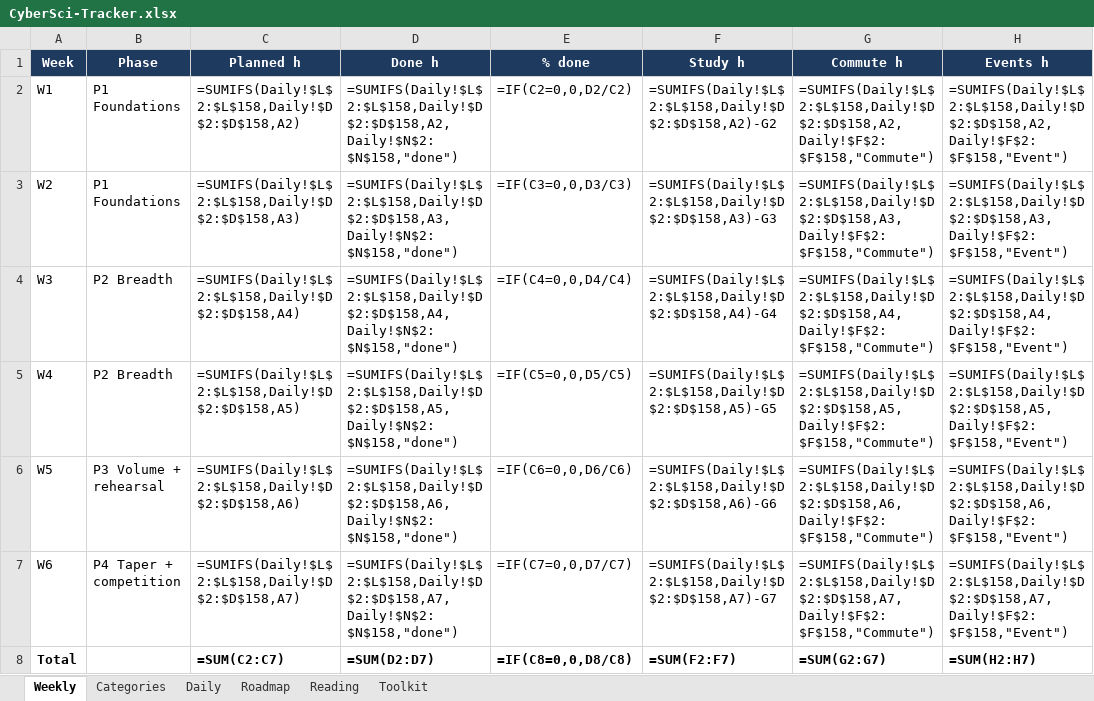
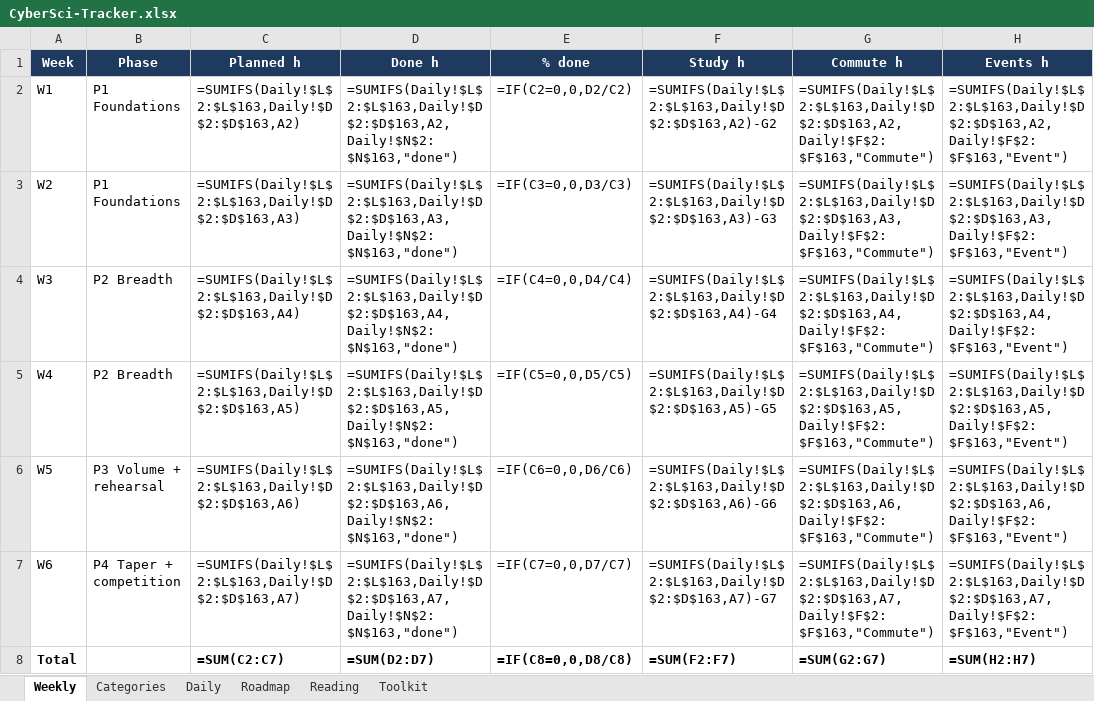
Before and after one commit to Cybersci2026-AlgonquinTeam2/cybersci2026-preparation, an Excel workbook: tracker/CyberSci-Tracker.xlsx, sheet Weekly, drawn as a sheet; values as stored, in another font and other column widths than the file's, no borders; formulas without a stored value are shown as written; the diff names each change by its address in the sheet, - before the commit and + after, or states it on an @@ line.

```diff
--- a/tracker/CyberSci-Tracker.xlsx (sheet Weekly)
+++ b/tracker/CyberSci-Tracker.xlsx (sheet Weekly)
-C2 (Planned h): =SUMIFS(Daily!$L$2:$L$158,Daily!$D$2:$D$158,A2)
+C2 (Planned h): =SUMIFS(Daily!$L$2:$L$163,Daily!$D$2:$D$163,A2)
-D2 (Done h): =SUMIFS(Daily!$L$2:$L$158,Daily!$D$2:$D$158,A2,Daily!$N$2:$N$158,"done")
+D2 (Done h): =SUMIFS(Daily!$L$2:$L$163,Daily!$D$2:$D$163,A2,Daily!$N$2:$N$163,"done")
-F2 (Study h): =SUMIFS(Daily!$L$2:$L$158,Daily!$D$2:$D$158,A2)-G2
+F2 (Study h): =SUMIFS(Daily!$L$2:$L$163,Daily!$D$2:$D$163,A2)-G2
-G2 (Commute h): =SUMIFS(Daily!$L$2:$L$158,Daily!$D$2:$D$158,A2,Daily!$F$2:$F$158,"Commute")
+G2 (Commute h): =SUMIFS(Daily!$L$2:$L$163,Daily!$D$2:$D$163,A2,Daily!$F$2:$F$163,"Commute")
-H2 (Events h): =SUMIFS(Daily!$L$2:$L$158,Daily!$D$2:$D$158,A2,Daily!$F$2:$F$158,"Event")
+H2 (Events h): =SUMIFS(Daily!$L$2:$L$163,Daily!$D$2:$D$163,A2,Daily!$F$2:$F$163,"Event")
-C3 (Planned h): =SUMIFS(Daily!$L$2:$L$158,Daily!$D$2:$D$158,A3)
+C3 (Planned h): =SUMIFS(Daily!$L$2:$L$163,Daily!$D$2:$D$163,A3)
-D3 (Done h): =SUMIFS(Daily!$L$2:$L$158,Daily!$D$2:$D$158,A3,Daily!$N$2:$N$158,"done")
+D3 (Done h): =SUMIFS(Daily!$L$2:$L$163,Daily!$D$2:$D$163,A3,Daily!$N$2:$N$163,"done")
-F3 (Study h): =SUMIFS(Daily!$L$2:$L$158,Daily!$D$2:$D$158,A3)-G3
+F3 (Study h): =SUMIFS(Daily!$L$2:$L$163,Daily!$D$2:$D$163,A3)-G3
-G3 (Commute h): =SUMIFS(Daily!$L$2:$L$158,Daily!$D$2:$D$158,A3,Daily!$F$2:$F$158,"Commute")
+G3 (Commute h): =SUMIFS(Daily!$L$2:$L$163,Daily!$D$2:$D$163,A3,Daily!$F$2:$F$163,"Commute")
-H3 (Events h): =SUMIFS(Daily!$L$2:$L$158,Daily!$D$2:$D$158,A3,Daily!$F$2:$F$158,"Event")
+H3 (Events h): =SUMIFS(Daily!$L$2:$L$163,Daily!$D$2:$D$163,A3,Daily!$F$2:$F$163,"Event")
-C4 (Planned h): =SUMIFS(Daily!$L$2:$L$158,Daily!$D$2:$D$158,A4)
+C4 (Planned h): =SUMIFS(Daily!$L$2:$L$163,Daily!$D$2:$D$163,A4)
-D4 (Done h): =SUMIFS(Daily!$L$2:$L$158,Daily!$D$2:$D$158,A4,Daily!$N$2:$N$158,"done")
+D4 (Done h): =SUMIFS(Daily!$L$2:$L$163,Daily!$D$2:$D$163,A4,Daily!$N$2:$N$163,"done")
-F4 (Study h): =SUMIFS(Daily!$L$2:$L$158,Daily!$D$2:$D$158,A4)-G4
+F4 (Study h): =SUMIFS(Daily!$L$2:$L$163,Daily!$D$2:$D$163,A4)-G4
-G4 (Commute h): =SUMIFS(Daily!$L$2:$L$158,Daily!$D$2:$D$158,A4,Daily!$F$2:$F$158,"Commute")
+G4 (Commute h): =SUMIFS(Daily!$L$2:$L$163,Daily!$D$2:$D$163,A4,Daily!$F$2:$F$163,"Commute")
-H4 (Events h): =SUMIFS(Daily!$L$2:$L$158,Daily!$D$2:$D$158,A4,Daily!$F$2:$F$158,"Event")
+H4 (Events h): =SUMIFS(Daily!$L$2:$L$163,Daily!$D$2:$D$163,A4,Daily!$F$2:$F$163,"Event")
-C5 (Planned h): =SUMIFS(Daily!$L$2:$L$158,Daily!$D$2:$D$158,A5)
+C5 (Planned h): =SUMIFS(Daily!$L$2:$L$163,Daily!$D$2:$D$163,A5)
-D5 (Done h): =SUMIFS(Daily!$L$2:$L$158,Daily!$D$2:$D$158,A5,Daily!$N$2:$N$158,"done")
+D5 (Done h): =SUMIFS(Daily!$L$2:$L$163,Daily!$D$2:$D$163,A5,Daily!$N$2:$N$163,"done")
-F5 (Study h): =SUMIFS(Daily!$L$2:$L$158,Daily!$D$2:$D$158,A5)-G5
+F5 (Study h): =SUMIFS(Daily!$L$2:$L$163,Daily!$D$2:$D$163,A5)-G5
-G5 (Commute h): =SUMIFS(Daily!$L$2:$L$158,Daily!$D$2:$D$158,A5,Daily!$F$2:$F$158,"Commute")
+G5 (Commute h): =SUMIFS(Daily!$L$2:$L$163,Daily!$D$2:$D$163,A5,Daily!$F$2:$F$163,"Commute")
-H5 (Events h): =SUMIFS(Daily!$L$2:$L$158,Daily!$D$2:$D$158,A5,Daily!$F$2:$F$158,"Event")
+H5 (Events h): =SUMIFS(Daily!$L$2:$L$163,Daily!$D$2:$D$163,A5,Daily!$F$2:$F$163,"Event")
-C6 (Planned h): =SUMIFS(Daily!$L$2:$L$158,Daily!$D$2:$D$158,A6)
+C6 (Planned h): =SUMIFS(Daily!$L$2:$L$163,Daily!$D$2:$D$163,A6)
-D6 (Done h): =SUMIFS(Daily!$L$2:$L$158,Daily!$D$2:$D$158,A6,Daily!$N$2:$N$158,"done")
+D6 (Done h): =SUMIFS(Daily!$L$2:$L$163,Daily!$D$2:$D$163,A6,Daily!$N$2:$N$163,"done")
-F6 (Study h): =SUMIFS(Daily!$L$2:$L$158,Daily!$D$2:$D$158,A6)-G6
+F6 (Study h): =SUMIFS(Daily!$L$2:$L$163,Daily!$D$2:$D$163,A6)-G6
-G6 (Commute h): =SUMIFS(Daily!$L$2:$L$158,Daily!$D$2:$D$158,A6,Daily!$F$2:$F$158,"Commute")
+G6 (Commute h): =SUMIFS(Daily!$L$2:$L$163,Daily!$D$2:$D$163,A6,Daily!$F$2:$F$163,"Commute")
-H6 (Events h): =SUMIFS(Daily!$L$2:$L$158,Daily!$D$2:$D$158,A6,Daily!$F$2:$F$158,"Event")
+H6 (Events h): =SUMIFS(Daily!$L$2:$L$163,Daily!$D$2:$D$163,A6,Daily!$F$2:$F$163,"Event")
-C7 (Planned h): =SUMIFS(Daily!$L$2:$L$158,Daily!$D$2:$D$158,A7)
+C7 (Planned h): =SUMIFS(Daily!$L$2:$L$163,Daily!$D$2:$D$163,A7)
-D7 (Done h): =SUMIFS(Daily!$L$2:$L$158,Daily!$D$2:$D$158,A7,Daily!$N$2:$N$158,"done")
+D7 (Done h): =SUMIFS(Daily!$L$2:$L$163,Daily!$D$2:$D$163,A7,Daily!$N$2:$N$163,"done")
-F7 (Study h): =SUMIFS(Daily!$L$2:$L$158,Daily!$D$2:$D$158,A7)-G7
+F7 (Study h): =SUMIFS(Daily!$L$2:$L$163,Daily!$D$2:$D$163,A7)-G7
-G7 (Commute h): =SUMIFS(Daily!$L$2:$L$158,Daily!$D$2:$D$158,A7,Daily!$F$2:$F$158,"Commute")
+G7 (Commute h): =SUMIFS(Daily!$L$2:$L$163,Daily!$D$2:$D$163,A7,Daily!$F$2:$F$163,"Commute")
-H7 (Events h): =SUMIFS(Daily!$L$2:$L$158,Daily!$D$2:$D$158,A7,Daily!$F$2:$F$158,"Event")
+H7 (Events h): =SUMIFS(Daily!$L$2:$L$163,Daily!$D$2:$D$163,A7,Daily!$F$2:$F$163,"Event")
```
Also changed, not shown: sheet Categories, sheet Daily, 2 other files.
